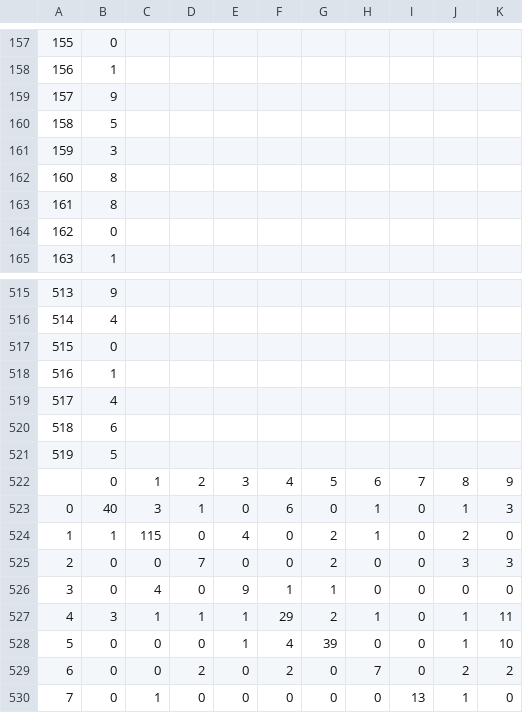
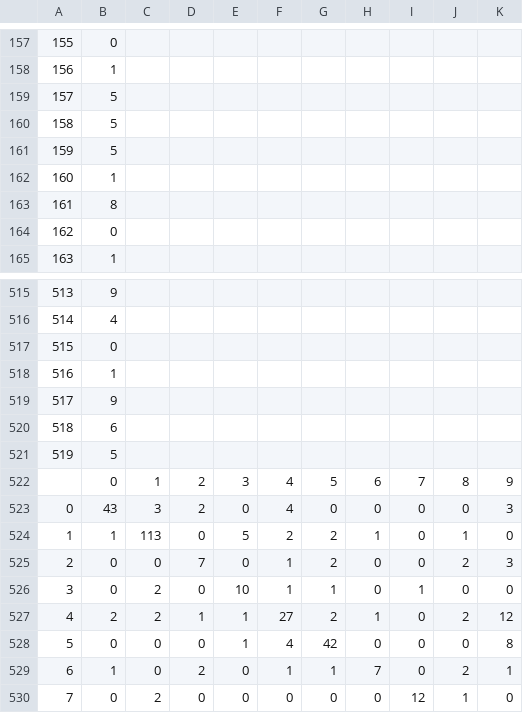
Before and after one commit to GwenLegate/COMP472Assignment, a CSV file: csv_output/BASE_DT-DS2.csv, drawn as a sheet; only a part is shown, gaps mark what is left out; the diff covers the shown part only.

```diff
--- a/csv_output/BASE_DT-DS2.csv
+++ b/csv_output/BASE_DT-DS2.csv
@@ -158,6 +158,6 @@
 156,1
-157,9
+157,5
 158,5
-159,3
-160,8
+159,5
+160,1
 161,8
@@ -518,3 +518,3 @@
 516,1
-517,4
+517,9
 518,6
@@ -522,9 +522,9 @@
 ,0,1,2,3,4,5,6,7,8,9
-0,40,3,1,0,6,0,1,0,1,3
-1,1,115,0,4,0,2,1,0,2,0
-2,0,0,7,0,0,2,0,0,3,3
-3,0,4,0,9,1,1,0,0,0,0
-4,3,1,1,1,29,2,1,0,1,11
-5,0,0,0,1,4,39,0,0,1,10
-6,0,0,2,0,2,0,7,0,2,2
-7,0,1,0,0,0,0,0,13,1,0
+0,43,3,2,0,4,0,0,0,0,3
+1,1,113,0,5,2,2,1,0,1,0
+2,0,0,7,0,1,2,0,0,2,3
+3,0,2,0,10,1,1,0,1,0,0
+4,2,2,1,1,27,2,1,0,2,12
+5,0,0,0,1,4,42,0,0,0,8
+6,1,0,2,0,1,1,7,0,2,1
+7,0,2,0,0,0,0,0,12,1,0
```
Also changed, not shown: 94 edited cells elsewhere in this file, csv_output/BASE-DT-DS1.csv, csv_output/BEST-DT-DS1.csv, 3 other files.
